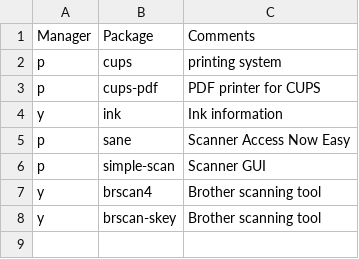
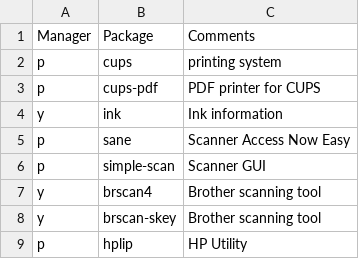
Before and after one commit to ramyamounir/rmos, a CSV file: .config/packages/arch/drivers/printer.csv, drawn as a sheet; the diff names each change by its address in the sheet, - before the commit and + after, or states it on an @@ line.

```diff
--- a/.config/packages/arch/drivers/printer.csv
+++ b/.config/packages/arch/drivers/printer.csv
+row 9: p | hplip | HP Utility
```
Also changed, not shown: 2 other files.
